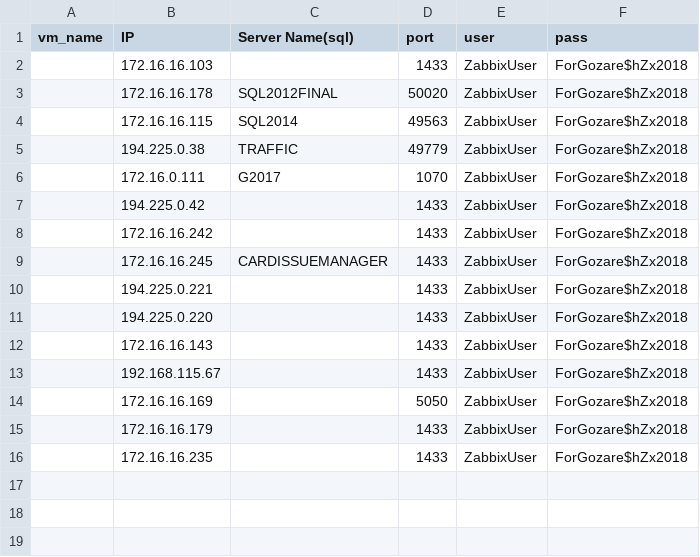
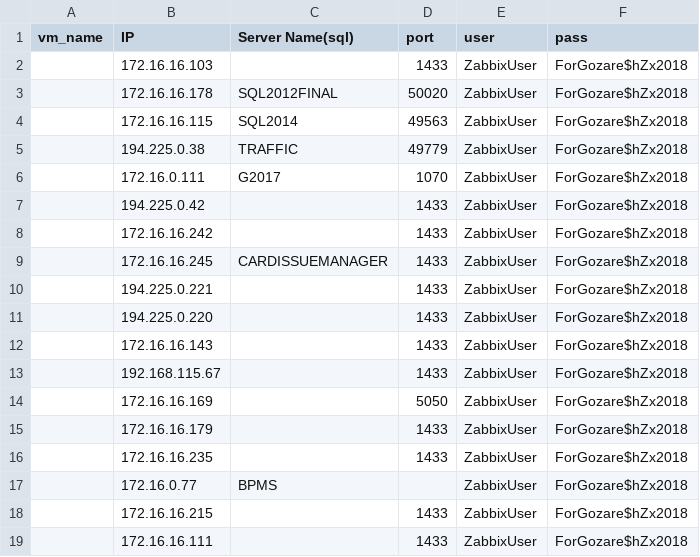
Before and after one commit to DevMahsa/payesh, a CSV file: sql_data.csv, drawn as a sheet.

Commit message:
"change in some items"

```diff
--- a/sql_data.csv
+++ b/sql_data.csv
@@ -16 +16,4 @@ vm_name,IP,Server Name(sql),port,user,pass
 ,172.16.16.235,,1433,ZabbixUser,ForGozare$hZx2018
+,172.16.0.77,BPMS,,ZabbixUser,ForGozare$hZx2018
+,172.16.16.215,,1433,ZabbixUser,ForGozare$hZx2018
+,172.16.16.111,,1433,ZabbixUser,ForGozare$hZx2018
```
